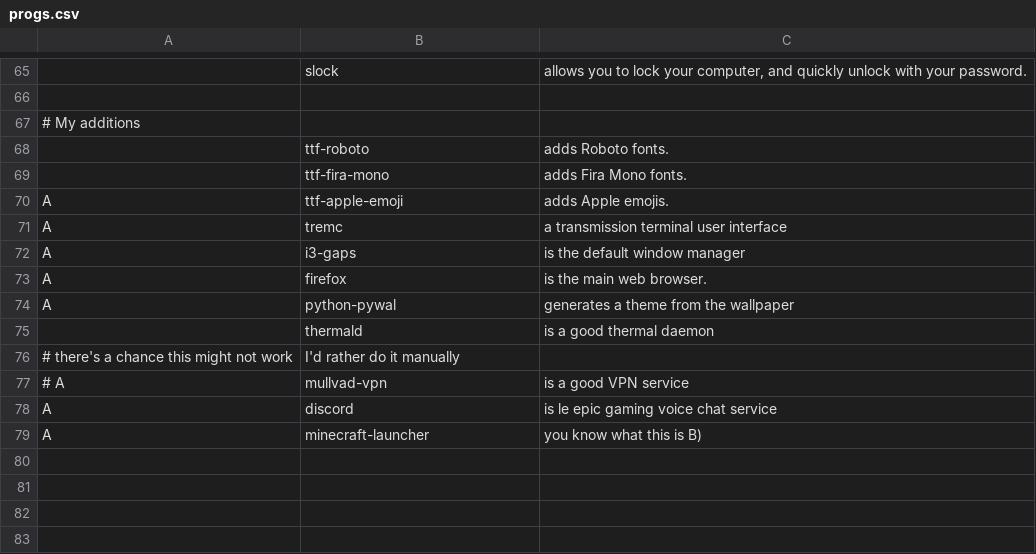
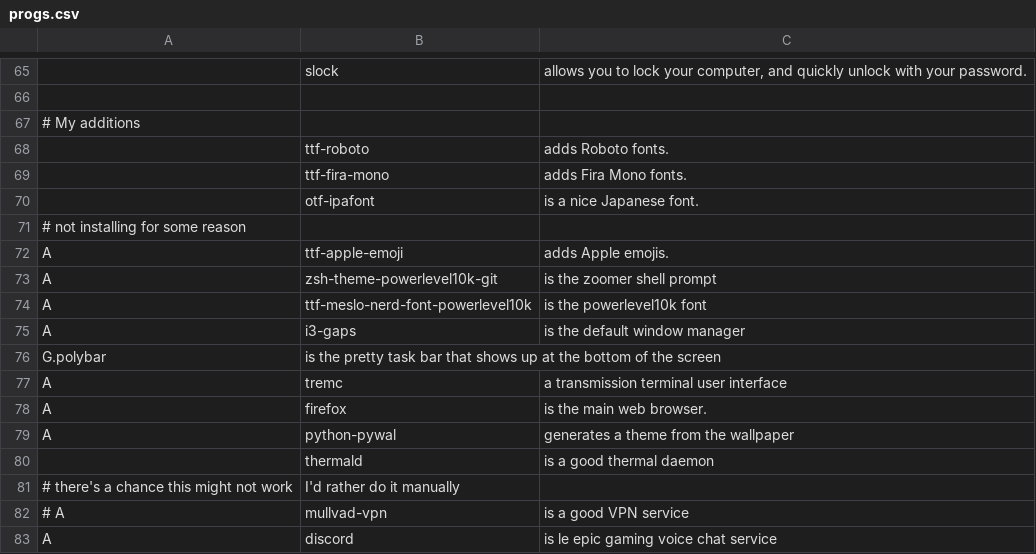
Before and after one commit to llGaetanll/autorice, a CSV file: progs.csv, drawn as a sheet; only a part is shown, gaps mark what is left out; the shorter side is filled out with more unchanged rows; the diff names each change by its address in the sheet, - before the commit and + after, or states it on an @@ line.

Commit message:
covered most things on todo list

```diff
--- a/progs.csv
+++ b/progs.csv
+row 70:  | otf-ipafont | is a nice Japanese font.
+row 71: # not installing for some reason
+row 73: A | zsh-theme-powerlevel10k-git | is the zoomer shell prompt
+row 74: A | ttf-meslo-nerd-font-powerlevel10k | is the powerlevel10k font
@@ row 72 moved to row 75: A @@
+row 76: G.polybar | is the pretty task bar that shows up at the bottom of the screen
```
Also changed, not shown: 2 other files.
